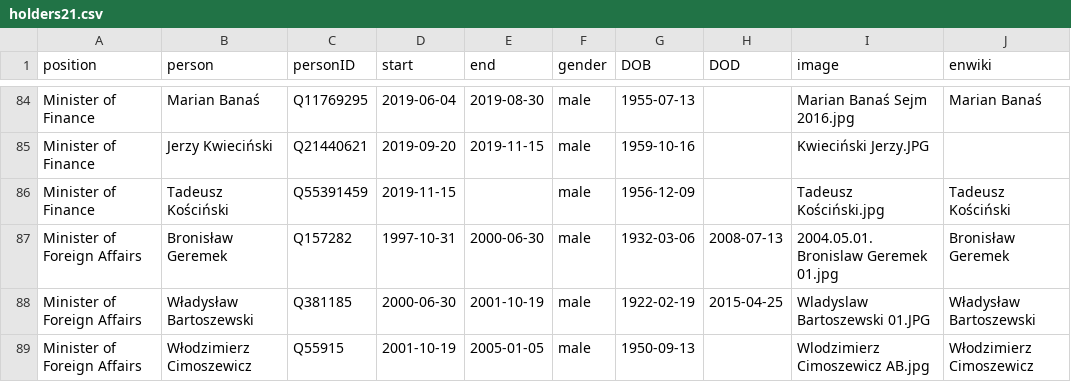
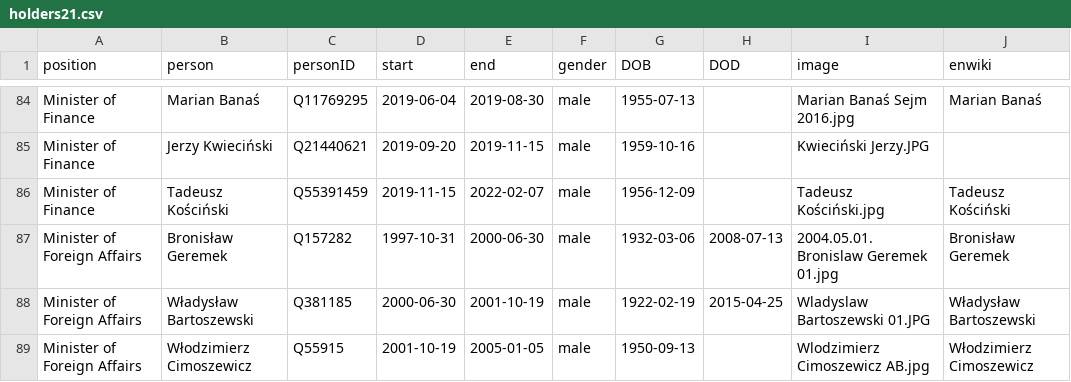
Before and after one commit to every-politician-scrapers/poland-cabinet, a CSV file: html/holders21.csv, drawn as a sheet; only a part is shown, gaps mark what is left out.

```diff
--- a/html/holders21.csv
+++ b/html/holders21.csv
@@ -85,3 +85,3 @@ Minister of Finance,Marian Banaś,Q11769295,2019-06-04,2019-08-30,male,1955-07-1
 Minister of Finance,Jerzy Kwieciński,Q21440621,2019-09-20,2019-11-15,male,1959-10-16,,Kwieciński Jerzy.JPG,
-Minister of Finance,Tadeusz Kościński,Q55391459,2019-11-15,,male,1956-12-09,,Tadeusz Kościński.jpg,Tadeusz Kościński
+Minister of Finance,Tadeusz Kościński,Q55391459,2019-11-15,2022-02-07,male,1956-12-09,,Tadeusz Kościński.jpg,Tadeusz Kościński
 Minister of Foreign Affairs,Bronisław Geremek,Q157282,1997-10-31,2000-06-30,male,1932-03-06,2008-07-13,2004.05.01. Bronislaw Geremek 01.jpg,Bronisław Geremek
```
Also changed, not shown: html/current.csv, 1 other file.
